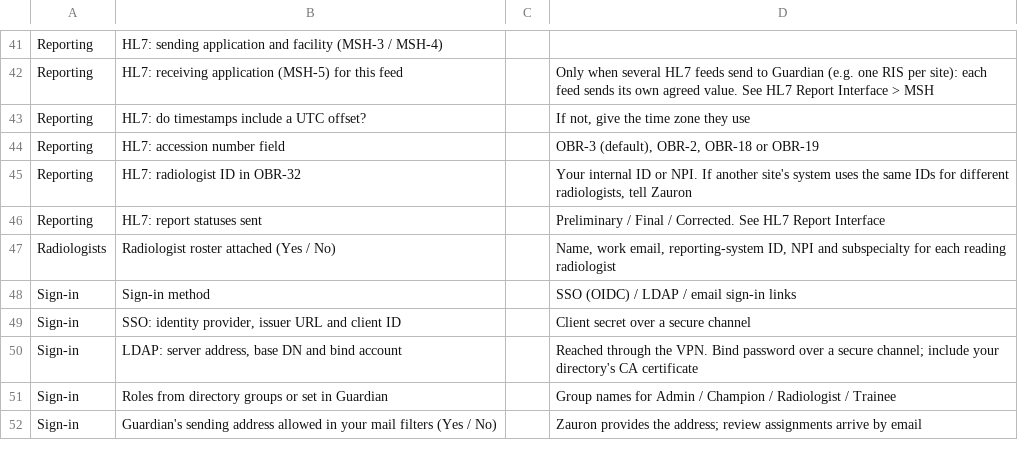
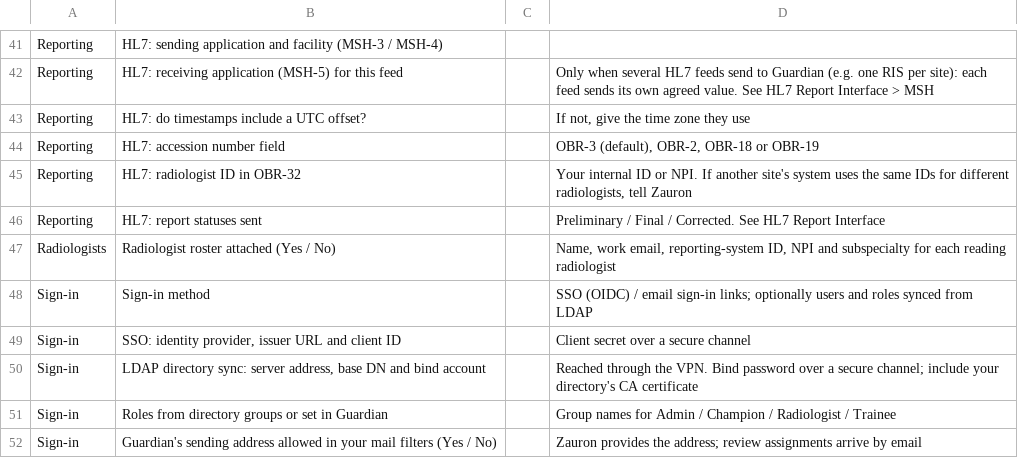
Before and after one commit to Zauron-Labs/guardian-pro-gitbook, a CSV file: docs/cloud-onboarding-checklist.csv, drawn as a sheet; only a part is shown, gaps mark what is left out.

```diff
--- a/docs/cloud-onboarding-checklist.csv
+++ b/docs/cloud-onboarding-checklist.csv
@@ -47,5 +47,5 @@ Reporting,HL7: report statuses sent,,Preliminary / Final / Corrected. See HL7 Re
 Radiologists,Radiologist roster attached (Yes / No),,"Name, work email, reporting-system ID, NPI and subspecialty for each reading radiologist"
-Sign-in,Sign-in method,,SSO (OIDC) / LDAP / email sign-in links
+Sign-in,Sign-in method,,SSO (OIDC) / email sign-in links; optionally users and roles synced from LDAP
 Sign-in,"SSO: identity provider, issuer URL and client ID",,Client secret over a secure channel
-Sign-in,"LDAP: server address, base DN and bind account",,Reached through the VPN. Bind password over a secure channel; include your directory's CA certificate
+Sign-in,"LDAP directory sync: server address, base DN and bind account",,Reached through the VPN. Bind password over a secure channel; include your directory's CA certificate
 Sign-in,Roles from directory groups or set in Guardian,,Group names for Admin / Champion / Radiologist / Trainee
```
Also changed, not shown: docs/installation-checklist.csv, 15 other files.
